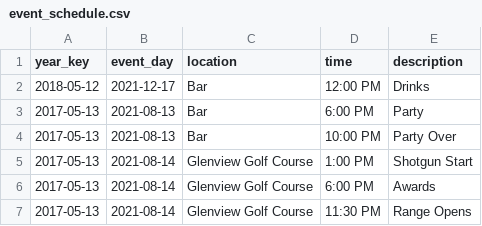
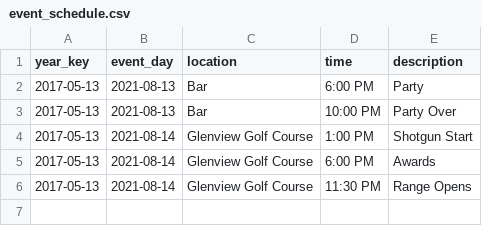
Before and after one commit to S3Cincinnati/s3cwebsite, a CSV file: media/golf_data/event_schedule.csv, drawn as a sheet; the diff names each change by its address in the sheet, - before the commit and + after, or states it on an @@ line.

```diff
--- a/media/golf_data/event_schedule.csv
+++ b/media/golf_data/event_schedule.csv
-row 2: 2018-05-12 | 2021-12-17 | Bar | 12:00 PM | Drinks
```
Also changed, not shown: media/golf_data/golf.csv, media/golf_data/sponsor_registration.csv, 8 other files.
